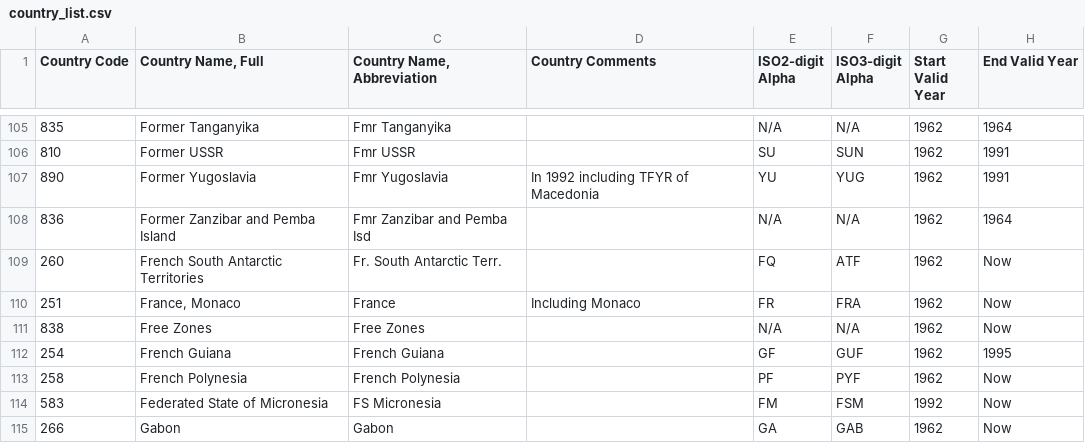
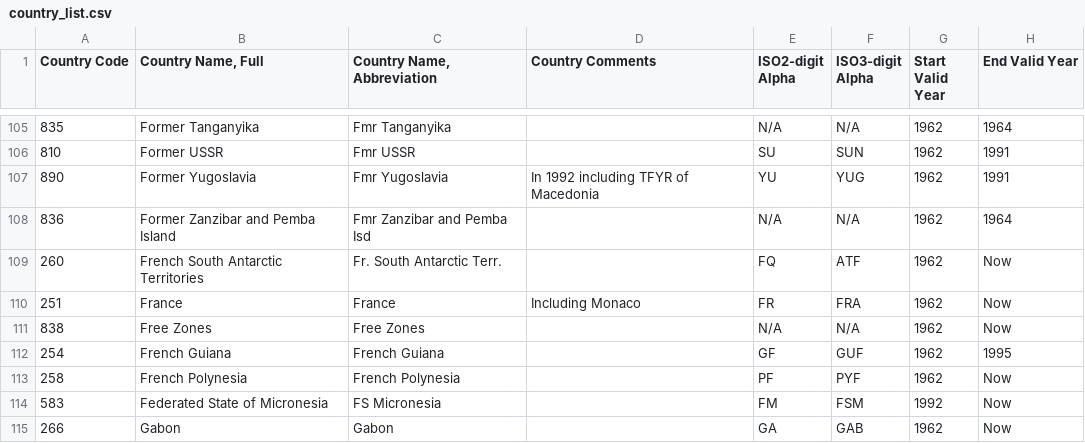
Before and after one commit to pJeyakumar/DataDashboardSystem, a CSV file: RetrieveData/http-test-code/country_list.csv, drawn as a sheet; only a part is shown, gaps mark what is left out.

Commit message:
updated country_list, analysisE, selection, test

```diff
--- a/RetrieveData/http-test-code/country_list.csv
+++ b/RetrieveData/http-test-code/country_list.csv
@@ -109,3 +109,3 @@ Country Code,"Country Name, Full ","Country Name, Abbreviation",Country Comments
 260,French South Antarctic Territories,Fr. South Antarctic Terr.,,FQ,ATF,1962,Now
-251,"France, Monaco",France,Including Monaco,FR,FRA,1962,Now
+251,France,France,Including Monaco,FR,FRA,1962,Now
 838,Free Zones,Free Zones,,N/A,N/A,1962,Now
```
Also changed, not shown: 6 other files.
